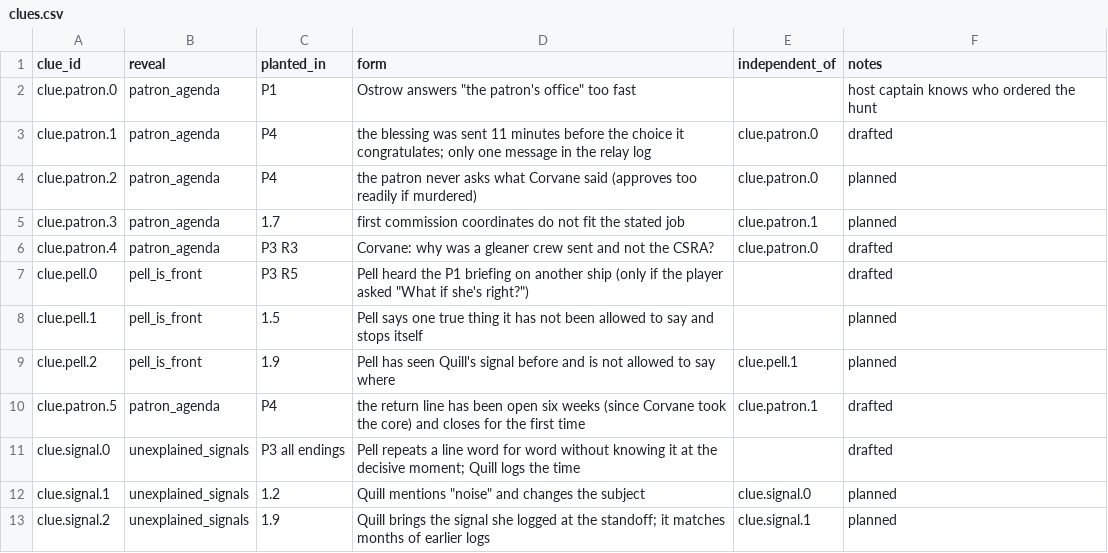
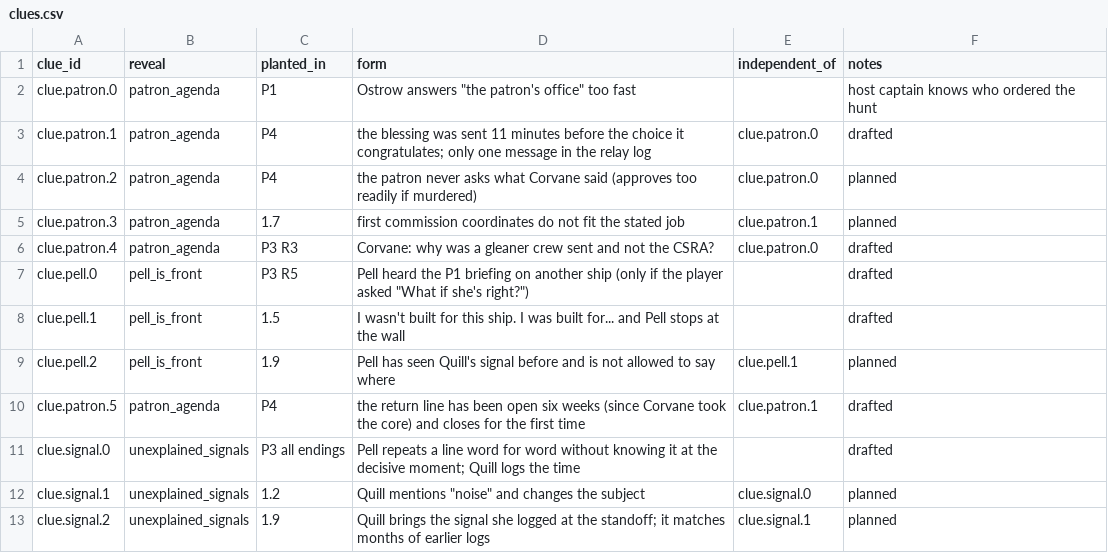
Before and after one commit to davebjr-design/interdict, a CSV file: data/narrative/clues.csv, drawn as a sheet; only a part is shown.

```diff
--- a/data/narrative/clues.csv
+++ b/data/narrative/clues.csv
@@ -7,3 +7,3 @@ clue.patron.4,patron_agenda,P3 R3,Corvane: why was a gleaner crew sent and not t
 clue.pell.0,pell_is_front,P3 R5,Pell heard the P1 briefing on another ship (only if the player asked "What if she's right?"),,drafted
-clue.pell.1,pell_is_front,1.5,Pell says one true thing it has not been allowed to say and stops itself,,planned
+clue.pell.1,pell_is_front,1.5,"I wasn't built for this ship. I was built for..." and Pell stops at the wall,,drafted
 clue.pell.2,pell_is_front,1.9,Pell has seen Quill's signal before and is not allowed to say where,clue.pell.1,planned
```
Also changed, not shown: data/narrative/knowledge.csv, 2 other files.
